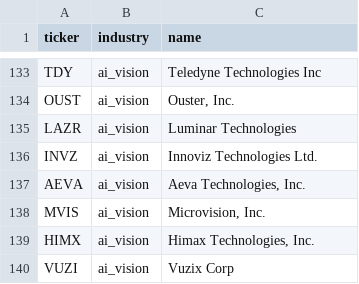
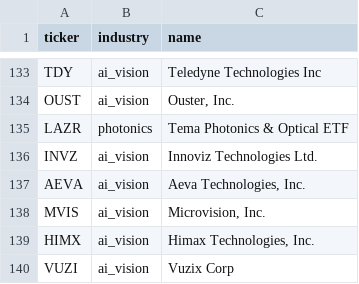
Before and after one commit to akuma496/research_funds, a CSV file: data/universe.csv, drawn as a sheet; only a part is shown, gaps mark what is left out.

Commit message:
data add.

```diff
--- a/data/universe.csv
+++ b/data/universe.csv
@@ -134,3 +134,3 @@ TDY,ai_vision,Teledyne Technologies Inc
 OUST,ai_vision,"Ouster, Inc."
-LAZR,ai_vision,Luminar Technologies
+LAZR,photonics,Tema Photonics & Optical ETF
 INVZ,ai_vision,Innoviz Technologies Ltd.
```
Also changed, not shown: 8 other files.
